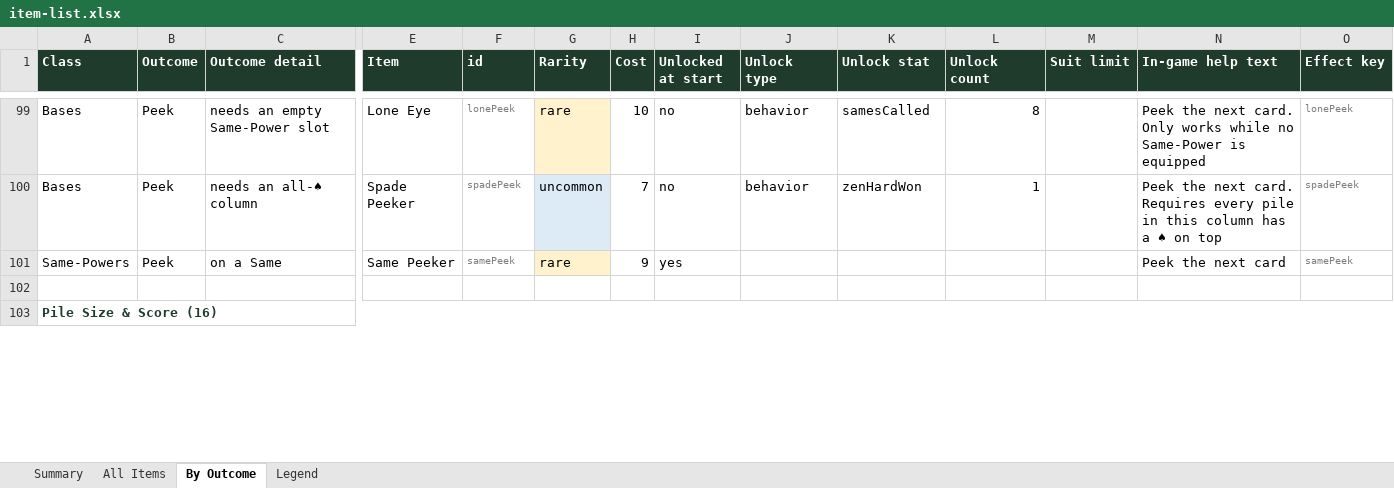
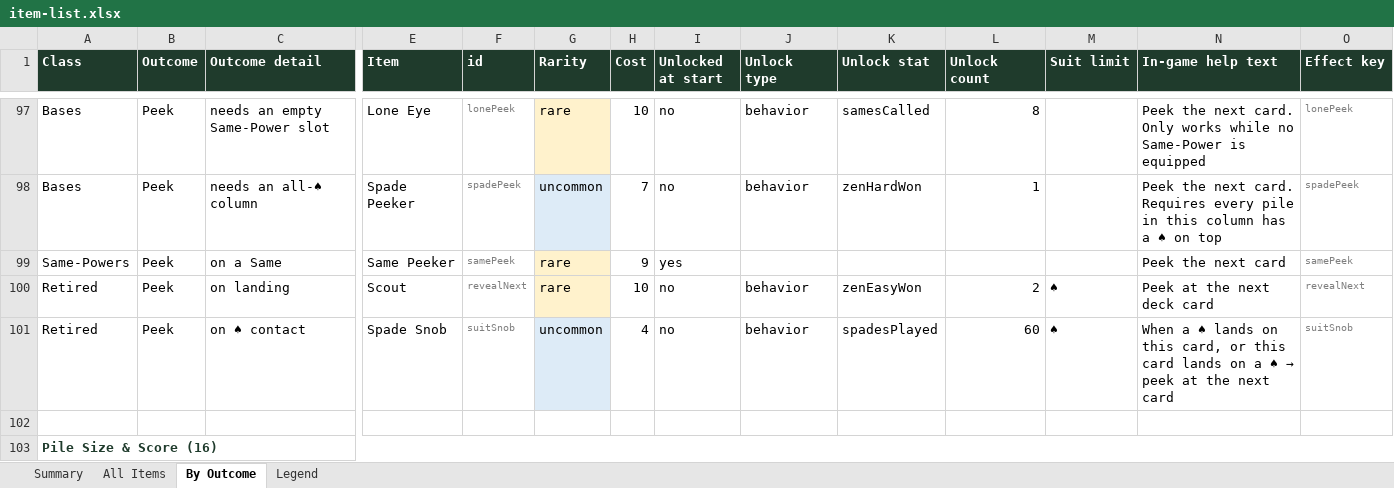
Before and after one commit to JaredMK/Ninelives, an Excel workbook: item-list.xlsx, sheet By Outcome, drawn as a sheet; only a part is shown, gaps mark what is left out; values as stored, in another font and other column widths than the file's, no borders; rows hold the shown columns only; the diff covers the shown part only; the diff names each change by its address in the sheet, - before the commit and + after, or states it on an @@ line.

```diff
--- a/item-list.xlsx (sheet By Outcome)
+++ b/item-list.xlsx (sheet By Outcome)
+row 100: Retired | Peek | on landing | Scout | revealNext | rare | 10 | no | behavior | zenEasyWon | 2 | ♠ | Peek at the next deck card | revealNext
+row 101: Retired | Peek | on ♠ contact | Spade Snob | suitSnob | uncommon | 4 | no | behavior | spadesPlayed | 60 | ♠ | When a ♠ lands on this card, or this card lands on a ♠ → peek at the next card | suitSnob
```
Also changed, not shown: 18 added rows, 20 removed rows and 42 edited cells elsewhere in this sheet, sheet All Items, sheet Summary, 27 other files.
